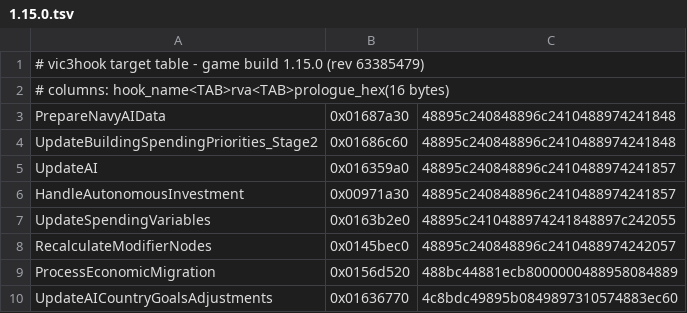
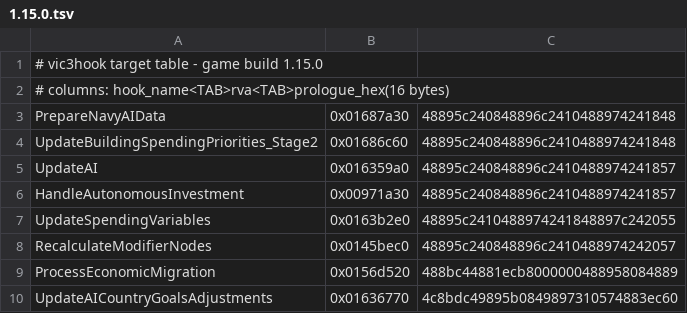
Before and after one commit to CrimsonBolt/Vic3-Performance-Hooks, a TSV file: targets/1.15.0.tsv, drawn as a sheet.

```diff
--- a/targets/1.15.0.tsv
+++ b/targets/1.15.0.tsv
@@ -1,2 +1,2 @@
-# vic3hook target table - game build 1.15.0 (rev 63385479)
+# vic3hook target table - game build 1.15.0
 # columns: hook_name<TAB>rva<TAB>prologue_hex(16 bytes)
```
Also changed, not shown: 1 other file.
